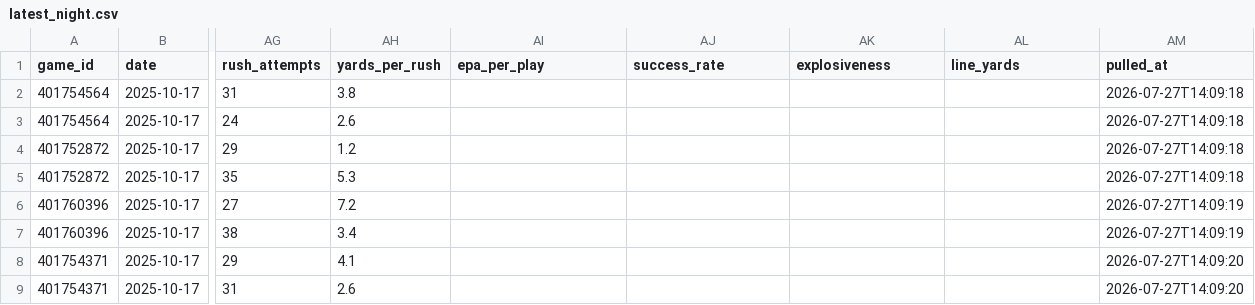
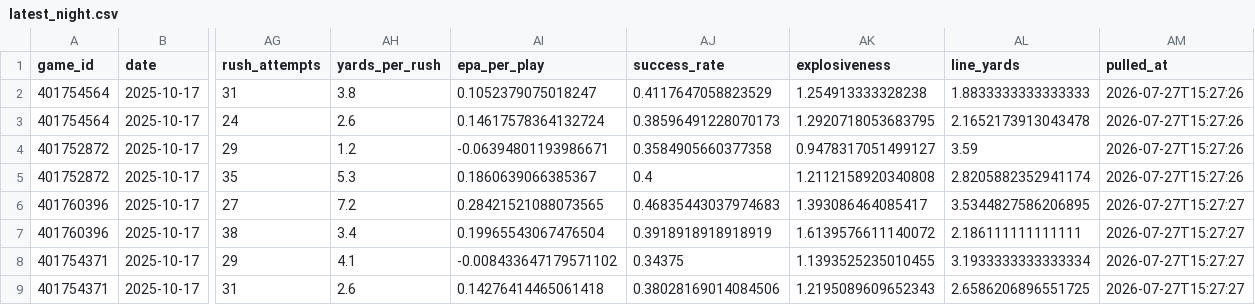
Before and after one commit to newone57-svg/edgeplay-cfb, a CSV file: data/latest_night.csv, drawn as a sheet; only a part is shown, gaps mark what is left out; the diff names each change by its address in the sheet, - before the commit and + after, or states it on an @@ line.

```diff
--- a/data/latest_night.csv
+++ b/data/latest_night.csv
-AI2 (epa_per_play): (empty)
+AI2 (epa_per_play): 0.1052379075018247
-AJ2 (success_rate): (empty)
+AJ2 (success_rate): 0.4117647058823529
-AK2 (explosiveness): (empty)
+AK2 (explosiveness): 1.254913333328238
-AL2 (line_yards): (empty)
+AL2 (line_yards): 1.8833333333333333
-AM2:AM5 (pulled_at): 2026-07-27T14:09:18
+AM2:AM5 (pulled_at): 2026-07-27T15:27:26
-AI3 (epa_per_play): (empty)
+AI3 (epa_per_play): 0.14617578364132724
-AJ3 (success_rate): (empty)
+AJ3 (success_rate): 0.38596491228070173
-AK3 (explosiveness): (empty)
+AK3 (explosiveness): 1.2920718053683795
-AL3 (line_yards): (empty)
+AL3 (line_yards): 2.1652173913043478
-AI4 (epa_per_play): (empty)
+AI4 (epa_per_play): -0.06394801193986671
-AJ4 (success_rate): (empty)
+AJ4 (success_rate): 0.3584905660377358
-AK4 (explosiveness): (empty)
+AK4 (explosiveness): 0.9478317051499127
-AL4 (line_yards): (empty)
+AL4 (line_yards): 3.59
-AI5 (epa_per_play): (empty)
+AI5 (epa_per_play): 0.1860639066385367
-AJ5 (success_rate): (empty)
+AJ5 (success_rate): 0.4
-AK5 (explosiveness): (empty)
+AK5 (explosiveness): 1.2112158920340808
-AL5 (line_yards): (empty)
+AL5 (line_yards): 2.8205882352941174
-AI6 (epa_per_play): (empty)
+AI6 (epa_per_play): 0.28421521088073565
-AJ6 (success_rate): (empty)
+AJ6 (success_rate): 0.46835443037974683
-AK6 (explosiveness): (empty)
+AK6 (explosiveness): 1.393086464085417
-AL6 (line_yards): (empty)
+AL6 (line_yards): 3.5344827586206895
-AM6:AM7 (pulled_at): 2026-07-27T14:09:19
+AM6:AM7 (pulled_at): 2026-07-27T15:27:27
-AI7 (epa_per_play): (empty)
+AI7 (epa_per_play): 0.19965543067476504
-AJ7 (success_rate): (empty)
+AJ7 (success_rate): 0.3918918918918919
-AK7 (explosiveness): (empty)
+AK7 (explosiveness): 1.6139576611140072
-AL7 (line_yards): (empty)
+AL7 (line_yards): 2.186111111111111
-AI8 (epa_per_play): (empty)
+AI8 (epa_per_play): -0.008433647179571102
-AJ8 (success_rate): (empty)
+AJ8 (success_rate): 0.34375
-AK8 (explosiveness): (empty)
+AK8 (explosiveness): 1.1393525235010455
-AL8 (line_yards): (empty)
+AL8 (line_yards): 3.1933333333333334
-AM8:AM9 (pulled_at): 2026-07-27T14:09:20
+AM8:AM9 (pulled_at): 2026-07-27T15:27:27
-AI9 (epa_per_play): (empty)
+AI9 (epa_per_play): 0.14276414465061418
-AJ9 (success_rate): (empty)
+AJ9 (success_rate): 0.38028169014084506
-AK9 (explosiveness): (empty)
+AK9 (explosiveness): 1.2195089609652343
-AL9 (line_yards): (empty)
+AL9 (line_yards): 2.6586206896551725
```
Also changed, not shown: data/player_games.csv, data/team_games.csv.
